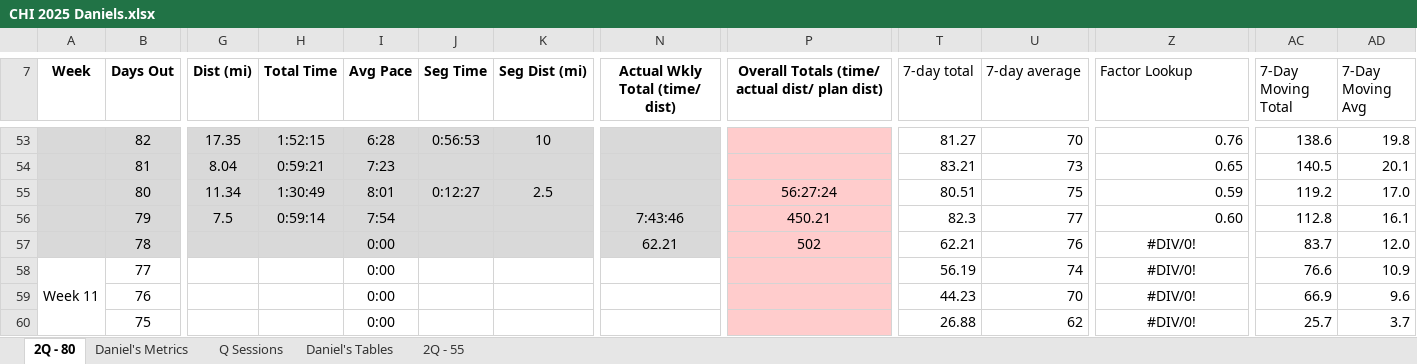
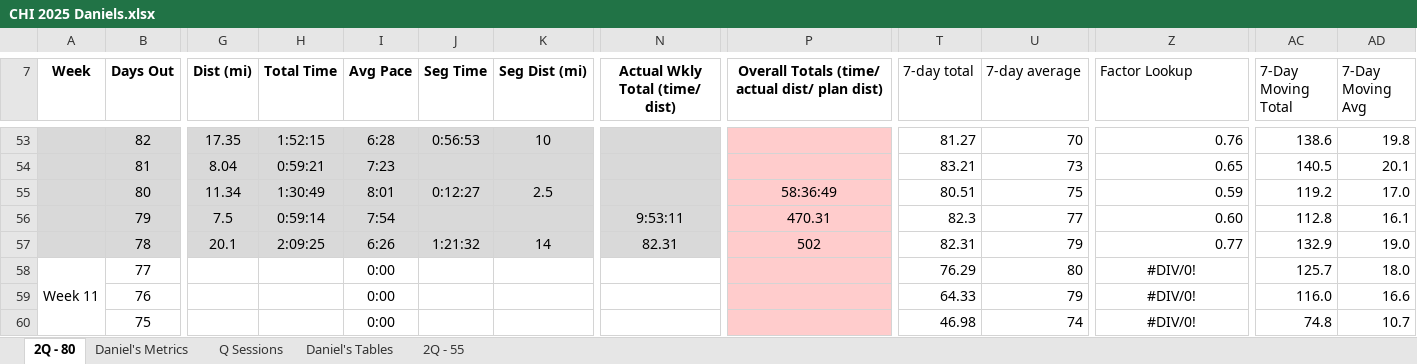
Before and after one commit to danmcgraw94/Running, an Excel workbook: TrainingPlans/CHI 2025 Daniels.xlsx, sheet 2Q - 80, drawn as a sheet; only a part is shown, gaps mark what is left out; values as stored, in another font and other column widths than the file's, no borders; the diff covers the shown part only; the diff names each change by its address in the sheet, - before the commit and + after, or states it on an @@ line.

Commit message:
long run

```diff
--- a/TrainingPlans/CHI 2025 Daniels.xlsx (sheet 2Q - 80)
+++ b/TrainingPlans/CHI 2025 Daniels.xlsx (sheet 2Q - 80)
-P55: 56:27:24
+P55: 58:36:49
-N56 (Actual Wkly Total (time/ dist)): 7:43:46
+N56 (Actual Wkly Total (time/ dist)): 9:53:11
-P56: 450.21
+P56: 470.31
-G57 (Dist (mi)): (empty)
+G57 (Dist (mi)): 20.1
-H57 (Total Time): (empty)
+H57 (Total Time): 2:09:25
-I57 (Avg Pace): 0:00
+I57 (Avg Pace): 6:26
-J57 (Seg Time): (empty)
+J57 (Seg Time): 1:21:32
-K57 (Seg Dist (mi)): (empty)
+K57 (Seg Dist (mi)): 14
-N57 (Actual Wkly Total (time/ dist)): 62.21
+N57 (Actual Wkly Total (time/ dist)): 82.31
-T57 (7-day total): 62.21
+T57 (7-day total): 82.31
-U57 (7-day average): 76
+U57 (7-day average): 79
-Z57 (Factor Lookup): #DIV/0!
+Z57 (Factor Lookup): 0.77
-Z57 alignment: center
+Z57 alignment: right
-AC57 (7-Day Moving Total): 83.7
+AC57 (7-Day Moving Total): 132.9
-AD57 (7-Day Moving Avg): 12.0
+AD57 (7-Day Moving Avg): 19.0
-T58 (7-day total): 56.19
+T58 (7-day total): 76.29
-U58 (7-day average): 74
+U58 (7-day average): 80
-AC58 (7-Day Moving Total): 76.6
+AC58 (7-Day Moving Total): 125.7
-AD58 (7-Day Moving Avg): 10.9
+AD58 (7-Day Moving Avg): 18.0
-T59 (7-day total): 44.23
+T59 (7-day total): 64.33
-U59 (7-day average): 70
+U59 (7-day average): 79
-AC59 (7-Day Moving Total): 66.9
+AC59 (7-Day Moving Total): 116.0
-AD59 (7-Day Moving Avg): 9.6
+AD59 (7-Day Moving Avg): 16.6
-T60 (7-day total): 26.88
+T60 (7-day total): 46.98
-U60 (7-day average): 62
+U60 (7-day average): 74
-AC60 (7-Day Moving Total): 25.7
+AC60 (7-Day Moving Total): 74.8
-AD60 (7-Day Moving Avg): 3.7
+AD60 (7-Day Moving Avg): 10.7
```
Also changed, not shown: 56 edited cells elsewhere in this sheet, sheet Daniel's Metrics, charts or pictures.
